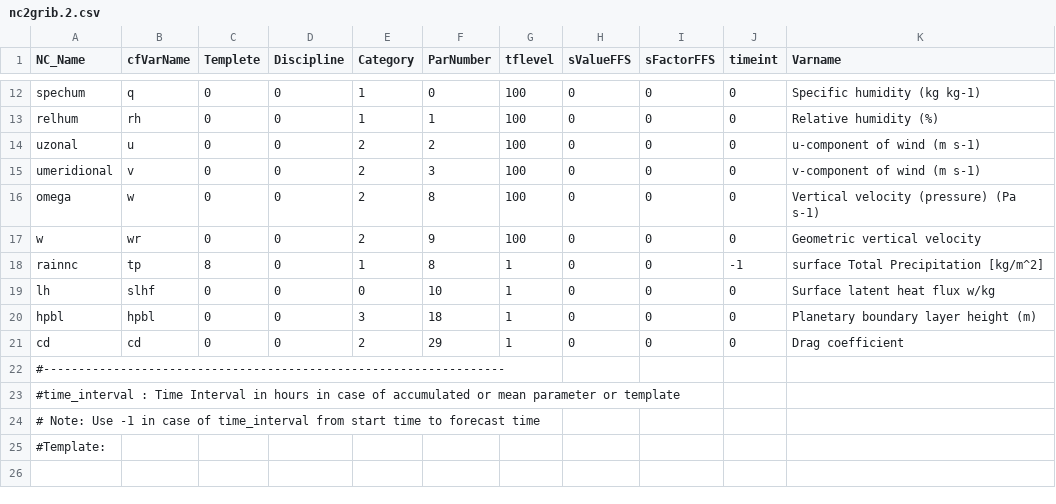
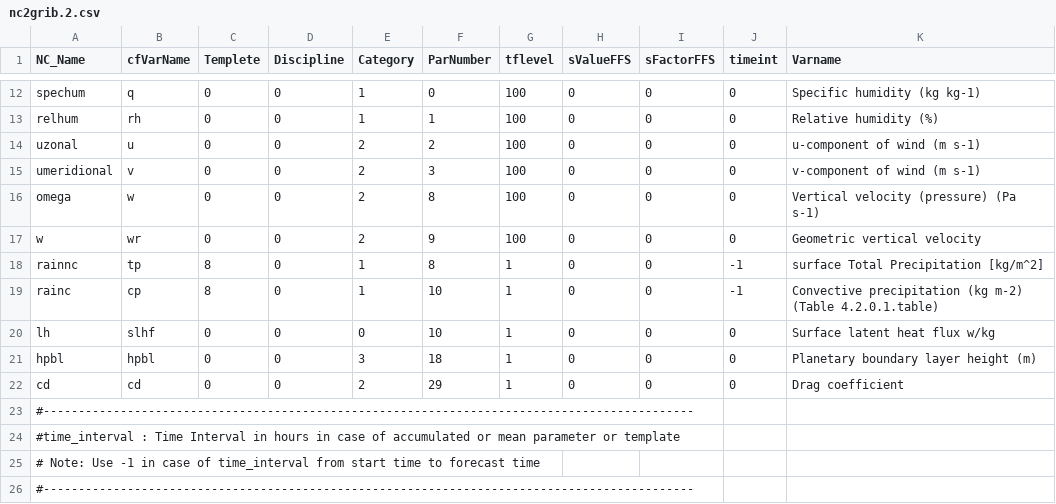
Before and after one commit to GCC-DIMNT-CPTEC/tools, a CSV file: mpas_nc2grib2/settings/nc2grib.2.csv, drawn as a sheet; only a part is shown, gaps mark what is left out; addresses are those after the commit; the diff names each change by its address in the sheet, - before the commit and + after, or states it on an @@ line.

Commit message:
Accumulated Convective Precipitation was included

```diff
--- a/mpas_nc2grib2/settings/nc2grib.2.csv
+++ b/mpas_nc2grib2/settings/nc2grib.2.csv
+row 19: rainc | cp | 8 | 0 | 1 | 10 | 1 | 0 | 0 | -1 | Convective precipitation (kg m-2) (Table 4.2.0.1.table)
-A23 (NC_Name): #------------------------------------------------------------------
+A23 (NC_Name): #---------------------------------------------------------------------------------------------
-A26 (NC_Name): #Template:
+A26 (NC_Name): #---------------------------------------------------------------------------------------------
```
